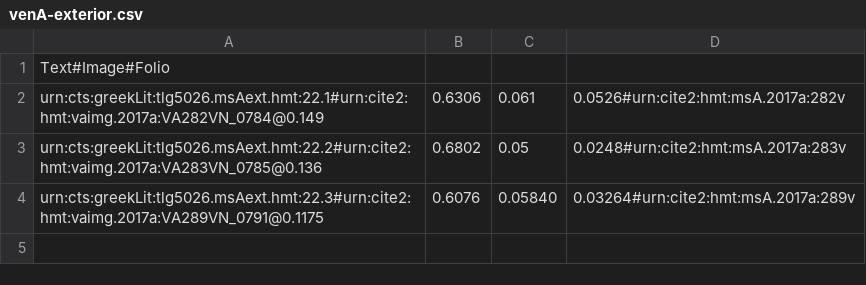
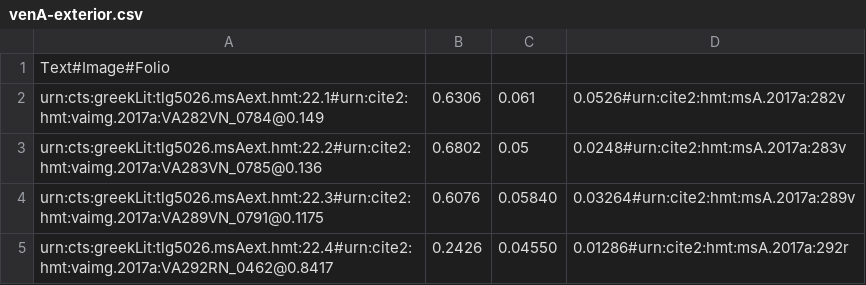
Before and after one commit to hmteditors/closed-hmt-22, a CSV file: dse-models/venA-exterior.csv, drawn as a sheet; the diff names each change by its address in the sheet, - before the commit and + after, or states it on an @@ line.

Commit message:
292r

```diff
--- a/dse-models/venA-exterior.csv
+++ b/dse-models/venA-exterior.csv
+row 5: urn:cts:greekLit:tlg5026.msAext.hmt:22.4#urn:cite2:hmt:vaimg.2017a:VA292RN_0462@0.8417 | 0.2426 | 0.04550 | 0.01286#urn:cite2:hmt:msA.2017a:292r
```
